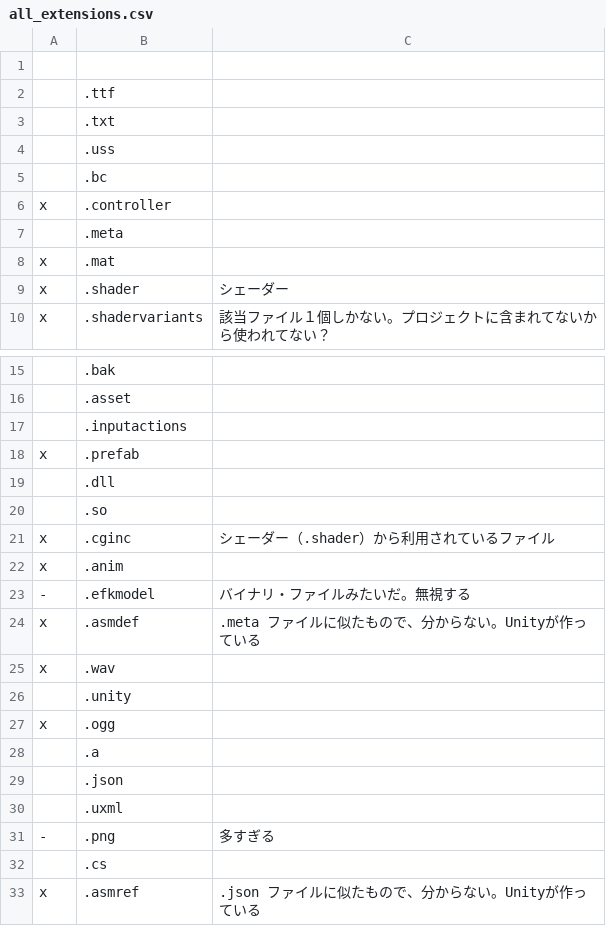
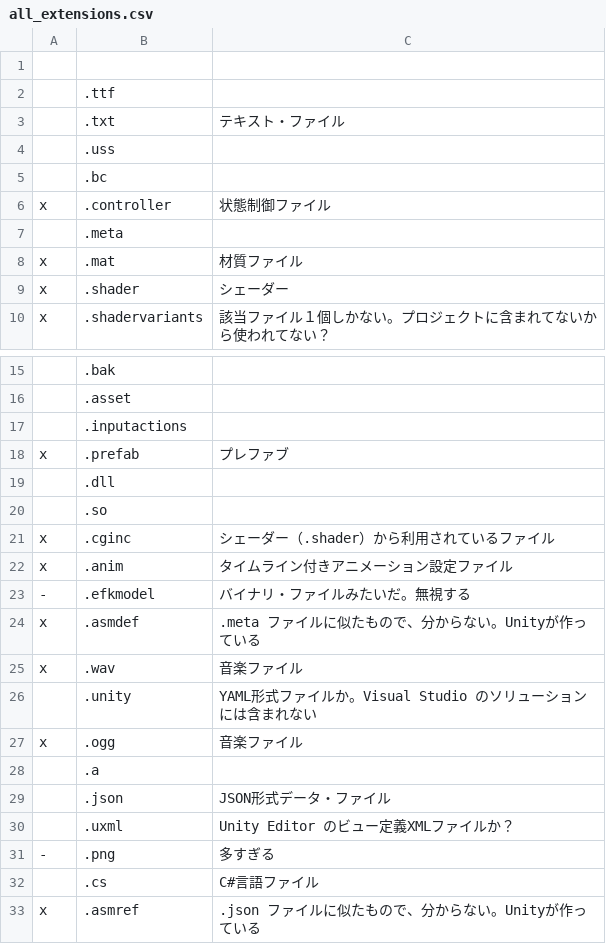
Before and after one commit to muzudho/rmu-practice, a CSV file: data/all_extensions.csv, drawn as a sheet; only a part is shown, gaps mark what is left out; the diff names each change by its address in the sheet, - before the commit and + after, or states it on an @@ line.

Commit message:
.unity

```diff
--- a/data/all_extensions.csv
+++ b/data/all_extensions.csv
-C3: (empty)
+C3: テキスト・ファイル
-C6: (empty)
+C6: 状態制御ファイル
-C8: (empty)
+C8: 材質ファイル
-C18: (empty)
+C18: プレファブ
-C22: (empty)
+C22: タイムライン付きアニメーション設定ファイル
-C25: (empty)
+C25: 音楽ファイル
-C26: (empty)
+C26: YAML形式ファイルか。Visual Studio のソリューションには含まれない
-C27: (empty)
+C27: 音楽ファイル
-C29: (empty)
+C29: JSON形式データ・ファイル
-C30: (empty)
+C30: Unity Editor のビュー定義XMLファイルか？
-C32: (empty)
+C32: C#言語ファイル
```
Also changed, not shown: 4 other files.
